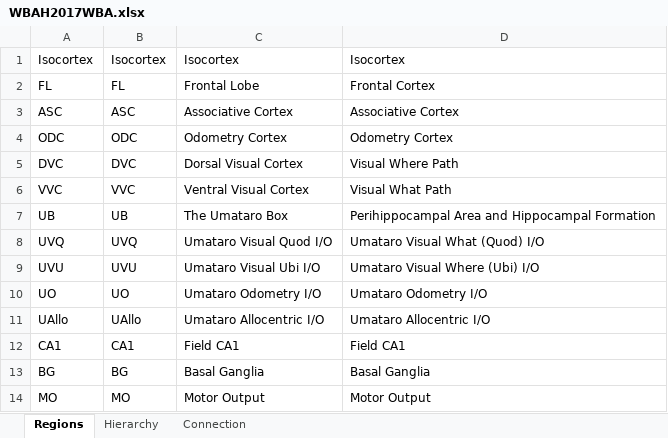
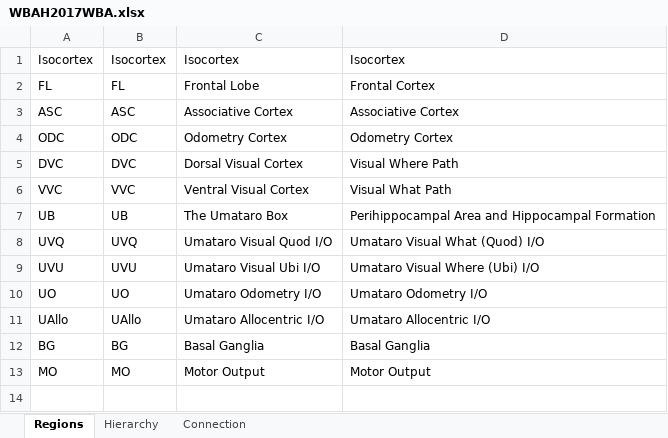
Before and after one commit to wbap/hackathon2017, an Excel workbook: WBRA/WBAH2017WBA.xlsx, sheet Regions, drawn as a sheet; values as stored, in another font and other column widths than the file's, no borders; the diff names each change by its address in the sheet, - before the commit and + after, or states it on an @@ line.

```diff
--- a/WBRA/WBAH2017WBA.xlsx (sheet Regions)
+++ b/WBRA/WBAH2017WBA.xlsx (sheet Regions)
-row 12: CA1 | CA1 | Field CA1 | Field CA1
```
Also changed, not shown: sheet Connection, sheet Hierarchy, 4 other files.
